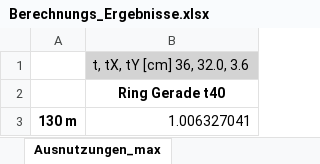
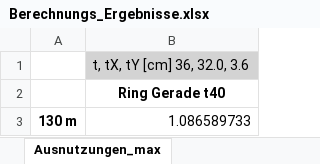
Before and after one commit to JoZimmer/CoupledBeams, an Excel workbook: 3DBeam/output/Berechnungs_Ergebnisse.xlsx, sheet Ausnutzungen_max, drawn as a sheet; values as stored, in another font and other column widths than the file's, no borders; the diff names each change by its address in the sheet, - before the commit and + after, or states it on an @@ line.

```diff
--- a/3DBeam/output/Berechnungs_Ergebnisse.xlsx (sheet Ausnutzungen_max)
+++ b/3DBeam/output/Berechnungs_Ergebnisse.xlsx (sheet Ausnutzungen_max)
-B3: 1.006327041
+B3: 1.086589733
```
Also changed, not shown: sheet Berechnungs_Ergebnisse, other sheet tabs, 3DBeam/output/Querschnittswerte.xlsx, 5 other files.
